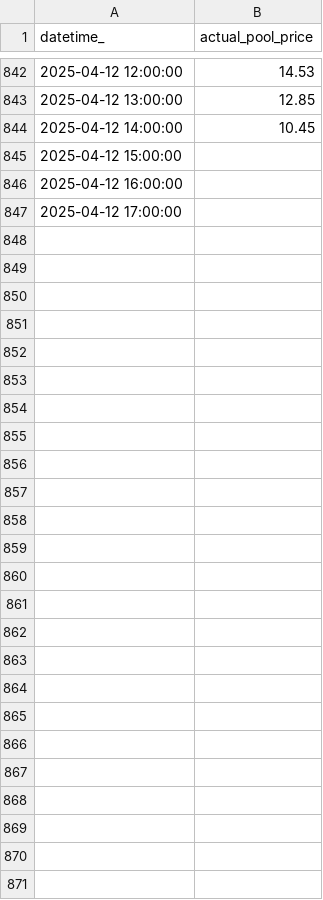
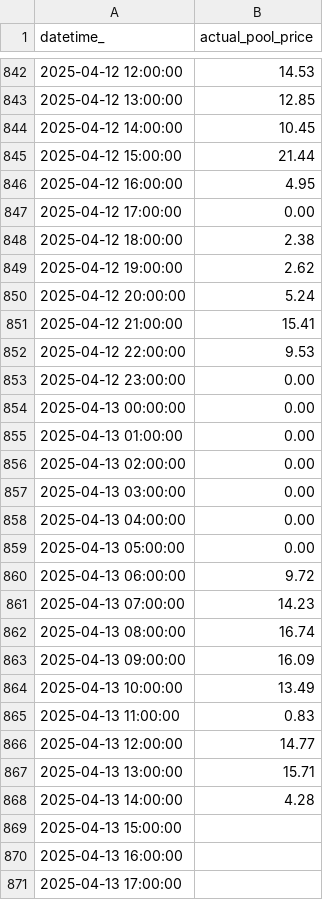
Before and after one commit to kevakba/BESS, a CSV file: Jobs/Validation/data/actual/price.csv, drawn as a sheet; only a part is shown, gaps mark what is left out; the diff covers the shown part only.

```diff
--- a/Jobs/Validation/data/actual/price.csv
+++ b/Jobs/Validation/data/actual/price.csv
@@ -844,4 +844,28 @@ datetime_,actual_pool_price
 2025-04-12 14:00:00,10.45
-2025-04-12 15:00:00,
-2025-04-12 16:00:00,
-2025-04-12 17:00:00,
+2025-04-12 15:00:00,21.44
+2025-04-12 16:00:00,4.95
+2025-04-12 17:00:00,0.00
+2025-04-12 18:00:00,2.38
+2025-04-12 19:00:00,2.62
+2025-04-12 20:00:00,5.24
+2025-04-12 21:00:00,15.41
+2025-04-12 22:00:00,9.53
+2025-04-12 23:00:00,0.00
+2025-04-13 00:00:00,0.00
+2025-04-13 01:00:00,0.00
+2025-04-13 02:00:00,0.00
+2025-04-13 03:00:00,0.00
+2025-04-13 04:00:00,0.00
+2025-04-13 05:00:00,0.00
+2025-04-13 06:00:00,9.72
+2025-04-13 07:00:00,14.23
+2025-04-13 08:00:00,16.74
+2025-04-13 09:00:00,16.09
+2025-04-13 10:00:00,13.49
+2025-04-13 11:00:00,0.83
+2025-04-13 12:00:00,14.77
+2025-04-13 13:00:00,15.71
+2025-04-13 14:00:00,4.28
+2025-04-13 15:00:00,
+2025-04-13 16:00:00,
+2025-04-13 17:00:00,
```
Also changed, not shown: 2 edited cells elsewhere in this file, Jobs/Inferencing/data/predictions/pred_df.csv, 1 other file.
